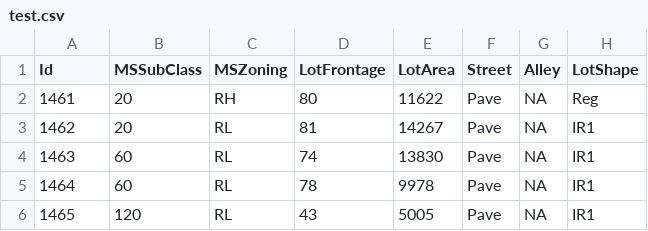
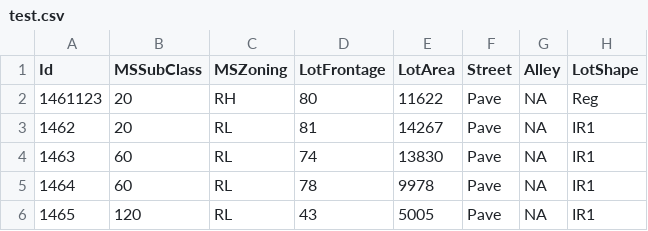
Before and after one commit to lalithyasajja/House-Price-Prediction---Kaggle, a CSV file: test.csv, drawn as a sheet; only a part is shown; the diff names each change by its address in the sheet, - before the commit and + after, or states it on an @@ line.

Commit message:
Update test.csv

```diff
--- a/test.csv
+++ b/test.csv
-A2 (Id): 1461
+A2 (Id): 1461123
```
